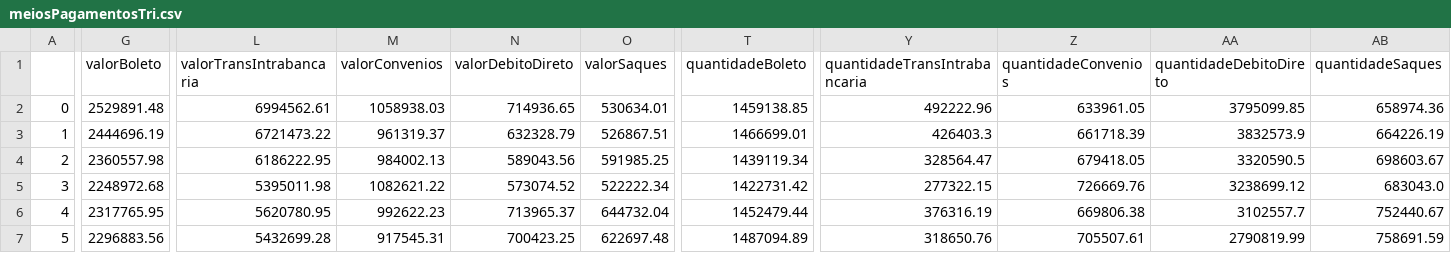
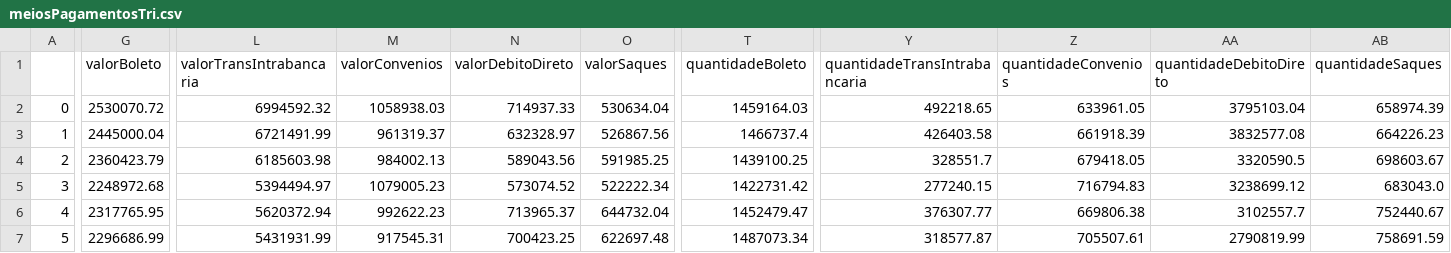
Before and after one commit to Varley852/ETLBCB, a CSV file: src/datasets/meiosPagamentosTri.csv, drawn as a sheet; only a part is shown, gaps mark what is left out; the diff covers the shown part only; the diff names each change by its address in the sheet, - before the commit and + after, or states it on an @@ line.

```diff
--- a/src/datasets/meiosPagamentosTri.csv
+++ b/src/datasets/meiosPagamentosTri.csv
-G2 (valorBoleto): 2529891.48
+G2 (valorBoleto): 2530070.72
-L2 (valorTransIntrabancaria): 6994562.61
+L2 (valorTransIntrabancaria): 6994592.32
-N2 (valorDebitoDireto): 714936.65
+N2 (valorDebitoDireto): 714937.33
-O2 (valorSaques): 530634.01
+O2 (valorSaques): 530634.04
-T2 (quantidadeBoleto): 1459138.85
+T2 (quantidadeBoleto): 1459164.03
-Y2 (quantidadeTransIntrabancaria): 492222.96
+Y2 (quantidadeTransIntrabancaria): 492218.65
-AA2 (quantidadeDebitoDireto): 3795099.85
+AA2 (quantidadeDebitoDireto): 3795103.04
-AB2 (quantidadeSaques): 658974.36
+AB2 (quantidadeSaques): 658974.39
-G3 (valorBoleto): 2444696.19
+G3 (valorBoleto): 2445000.04
-L3 (valorTransIntrabancaria): 6721473.22
+L3 (valorTransIntrabancaria): 6721491.99
-N3 (valorDebitoDireto): 632328.79
+N3 (valorDebitoDireto): 632328.97
-O3 (valorSaques): 526867.51
+O3 (valorSaques): 526867.56
-T3 (quantidadeBoleto): 1466699.01
+T3 (quantidadeBoleto): 1466737.4
-Y3 (quantidadeTransIntrabancaria): 426403.3
+Y3 (quantidadeTransIntrabancaria): 426403.58
-Z3 (quantidadeConvenios): 661718.39
+Z3 (quantidadeConvenios): 661918.39
-AA3 (quantidadeDebitoDireto): 3832573.9
+AA3 (quantidadeDebitoDireto): 3832577.08
-AB3 (quantidadeSaques): 664226.19
+AB3 (quantidadeSaques): 664226.23
-G4 (valorBoleto): 2360557.98
+G4 (valorBoleto): 2360423.79
-L4 (valorTransIntrabancaria): 6186222.95
+L4 (valorTransIntrabancaria): 6185603.98
-T4 (quantidadeBoleto): 1439119.34
+T4 (quantidadeBoleto): 1439100.25
-Y4 (quantidadeTransIntrabancaria): 328564.47
+Y4 (quantidadeTransIntrabancaria): 328551.7
-L5 (valorTransIntrabancaria): 5395011.98
+L5 (valorTransIntrabancaria): 5394494.97
-M5 (valorConvenios): 1082621.22
+M5 (valorConvenios): 1079005.23
-Y5 (quantidadeTransIntrabancaria): 277322.15
+Y5 (quantidadeTransIntrabancaria): 277240.15
-Z5 (quantidadeConvenios): 726669.76
+Z5 (quantidadeConvenios): 716794.83
-L6 (valorTransIntrabancaria): 5620780.95
+L6 (valorTransIntrabancaria): 5620372.94
-T6 (quantidadeBoleto): 1452479.44
+T6 (quantidadeBoleto): 1452479.47
-Y6 (quantidadeTransIntrabancaria): 376316.19
+Y6 (quantidadeTransIntrabancaria): 376307.77
-G7 (valorBoleto): 2296883.56
+G7 (valorBoleto): 2296686.99
-L7 (valorTransIntrabancaria): 5432699.28
+L7 (valorTransIntrabancaria): 5431931.99
-T7 (quantidadeBoleto): 1487094.89
+T7 (quantidadeBoleto): 1487073.34
-Y7 (quantidadeTransIntrabancaria): 318650.76
+Y7 (quantidadeTransIntrabancaria): 318577.87
```
Also changed, not shown: 19 edited cells elsewhere in this file, 2 other files.
